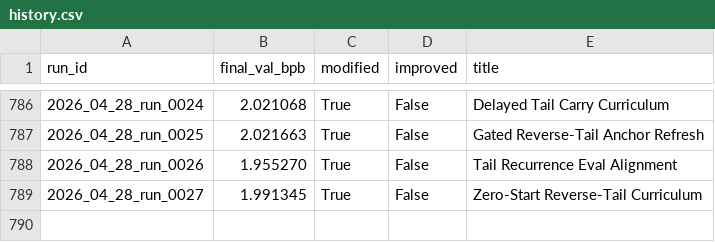
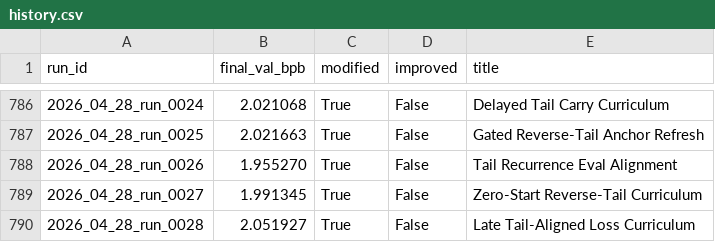
Before and after one commit to frido22/low_vram_institute, a CSV file: output/reports/history.csv, drawn as a sheet; only a part is shown, gaps mark what is left out.

```diff
--- a/output/reports/history.csv
+++ b/output/reports/history.csv
@@ -789 +789,2 @@ run_id,final_val_bpb,modified,improved,title
 2026_04_28_run_0027,1.991345,True,False,Zero-Start Reverse-Tail Curriculum
+2026_04_28_run_0028,2.051927,True,False,Late Tail-Aligned Loss Curriculum
```
Also changed, not shown: 9 other files.
